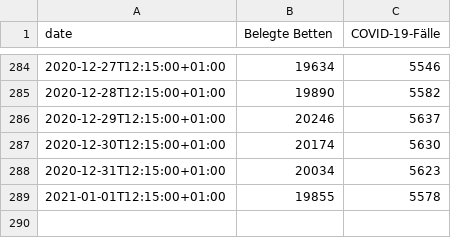
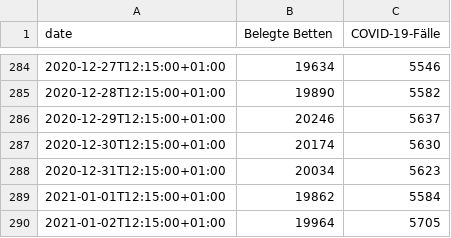
Before and after one commit to GarunWindtotem/Auswertung_Covid_19, a CSV file: input/data-k3LbD.csv, drawn as a sheet; only a part is shown, gaps mark what is left out.

```diff
--- a/input/data-k3LbD.csv
+++ b/input/data-k3LbD.csv
@@ -288,2 +288,3 @@
 2020-12-31T12:15:00+01:00,20034,5623
-2021-01-01T12:15:00+01:00,19855,5578
+2021-01-01T12:15:00+01:00,19862,5584
+2021-01-02T12:15:00+01:00,19964,5705
```
Also changed, not shown: output/df_performance_Führungskreis.csv, 6 other files.
